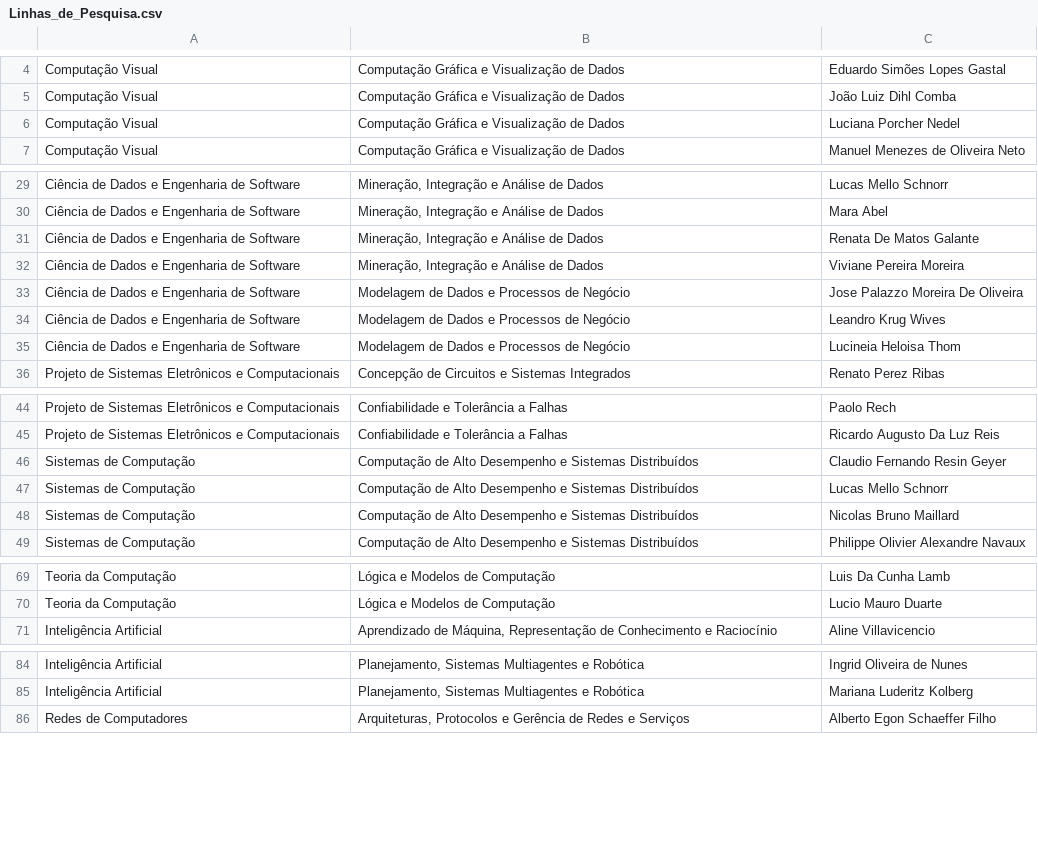
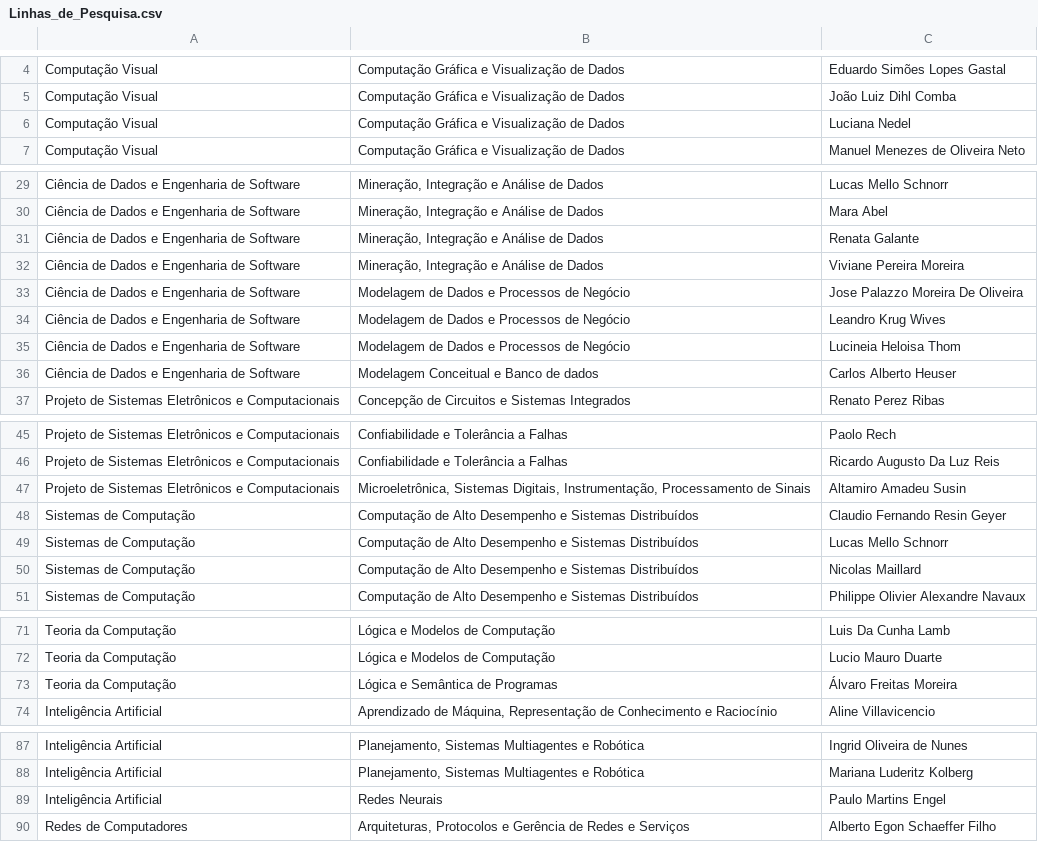
Before and after one commit to aksmiyazaki/ebd10, a CSV file: xml/Linhas_de_Pesquisa.csv, drawn as a sheet; only a part is shown, gaps mark what is left out; the diff covers the shown part only.

Commit message:
WIP - some tables are already parsed.

```diff
--- a/xml/Linhas_de_Pesquisa.csv
+++ b/xml/Linhas_de_Pesquisa.csv
@@ -5,3 +5,3 @@ Computação Visual;Computação Gráfica e Visualização de Dados;Eduardo Sim
 Computação Visual;Computação Gráfica e Visualização de Dados;João Luiz Dihl Comba
-Computação Visual;Computação Gráfica e Visualização de Dados;Luciana Porcher Nedel
+Computação Visual;Computação Gráfica e Visualização de Dados;Luciana Nedel
 Computação Visual;Computação Gráfica e Visualização de Dados;Manuel Menezes de Oliveira Neto
@@ -30,3 +30,3 @@ Ciência de Dados e Engenharia de Software;Mineração, Integração e Análise
 Ciência de Dados e Engenharia de Software;Mineração, Integração e Análise de Dados;Mara Abel
-Ciência de Dados e Engenharia de Software;Mineração, Integração e Análise de Dados;Renata De Matos Galante
+Ciência de Dados e Engenharia de Software;Mineração, Integração e Análise de Dados;Renata Galante
 Ciência de Dados e Engenharia de Software;Mineração, Integração e Análise de Dados;Viviane Pereira Moreira
@@ -35,2 +35,3 @@ Ciência de Dados e Engenharia de Software;Mineração, Integração e Análise
  Ciência de Dados e Engenharia de Software;Modelagem de Dados e Processos de Negócio;Lucineia Heloisa Thom
+Ciência de Dados e Engenharia de Software;Modelagem Conceitual e Banco de dados;Carlos Alberto Heuser
 Projeto de Sistemas Eletrônicos e Computacionais;Concepção de Circuitos e Sistemas Integrados;Renato Perez Ribas
@@ -45,5 +46,6 @@ Projeto de Sistemas Eletrônicos e Computacionais;Confiabilidade e Tolerância a
 Projeto de Sistemas Eletrônicos e Computacionais;Confiabilidade e Tolerância a Falhas;Ricardo Augusto Da Luz Reis
+Projeto de Sistemas Eletrônicos e Computacionais;Microeletrônica, Sistemas Digitais, Instrumentação, Processamento de Sinais; Altamiro Amadeu Susin
 Sistemas de Computação;Computação de Alto Desempenho e Sistemas Distribuídos;Claudio Fernando Resin Geyer
 Sistemas de Computação;Computação de Alto Desempenho e Sistemas Distribuídos;Lucas Mello Schnorr
-Sistemas de Computação;Computação de Alto Desempenho e Sistemas Distribuídos;Nicolas Bruno Maillard
+Sistemas de Computação;Computação de Alto Desempenho e Sistemas Distribuídos;Nicolas Maillard
 Sistemas de Computação;Computação de Alto Desempenho e Sistemas Distribuídos;Philippe Olivier Alexandre Navaux
@@ -70,2 +72,3 @@ Teoria da Computação;Lógica e Modelos de Computação;Luis Da Cunha Lamb
 Teoria da Computação;Lógica e Modelos de Computação;Lucio Mauro Duarte
+Teoria da Computação;Lógica e Semântica de Programas; Álvaro Freitas Moreira
 Inteligência Artificial;Aprendizado de Máquina, Representação de Conhecimento e Raciocínio;Aline Villavicencio
@@ -85,2 +88,3 @@ Inteligência Artificial;Planejamento, Sistemas Multiagentes e Robótica;Ingrid
 Inteligência Artificial;Planejamento, Sistemas Multiagentes e Robótica;Mariana Luderitz Kolberg
+Inteligência Artificial;Redes Neurais;Paulo Martins Engel
 Redes de Computadores;Arquiteturas, Protocolos e Gerência de Redes e Serviços;Alberto Egon Schaeffer Filho
```
Also changed, not shown: 1 edited cell elsewhere in this file, 4 other files.
